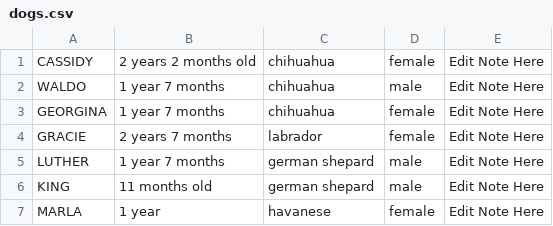
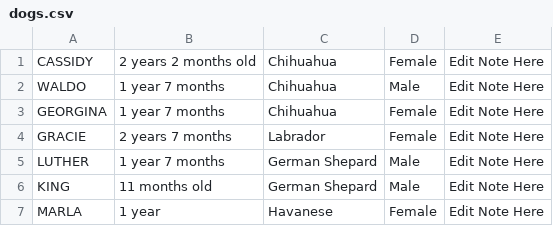
Before and after one commit to ymenase/CRUD-Project, a CSV file: WebContent/WEB-INF/dogs.csv, drawn as a sheet.

```diff
--- a/WebContent/WEB-INF/dogs.csv
+++ b/WebContent/WEB-INF/dogs.csv
@@ -1,7 +1,7 @@
-CASSIDY,2 years 2 months old,chihuahua,female, Edit Note Here
-WALDO,1 year 7 months,chihuahua,male, Edit Note Here
-GEORGINA,1 year 7 months,chihuahua,female, Edit Note Here
-GRACIE,2 years 7 months,labrador,female, Edit Note Here
-LUTHER,1 year 7 months,german shepard,male, Edit Note Here
-KING,11 months old,german shepard,male, Edit Note Here
-MARLA,1 year,havanese,female, Edit Note Here
+CASSIDY,2 years 2 months old,Chihuahua,Female, Edit Note Here
+WALDO,1 year 7 months,Chihuahua,Male, Edit Note Here
+GEORGINA,1 year 7 months,Chihuahua,Female, Edit Note Here
+GRACIE,2 years 7 months,Labrador,Female, Edit Note Here
+LUTHER,1 year 7 months,German Shepard,Male, Edit Note Here
+KING,11 months old,German Shepard,Male, Edit Note Here
+MARLA,1 year,Havanese,Female, Edit Note Here
```
Also changed, not shown: 13 other files.
